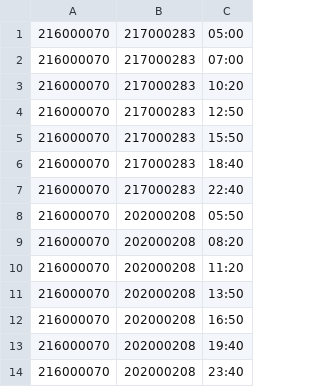
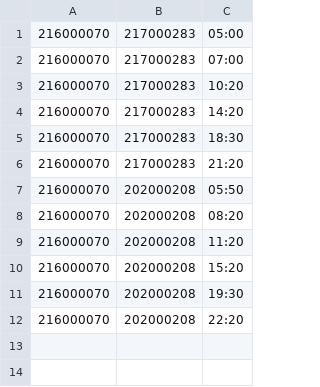
Before and after one commit to hyuabot-developers/hyuabot-bus-timetable, a CSV file: 707-1/weekdays/timetable.csv, drawn as a sheet.

Commit message:
707-1번 시간표 (2024.09.01)

```diff
--- a/707-1/weekdays/timetable.csv
+++ b/707-1/weekdays/timetable.csv
@@ -3,6 +3,5 @@
 216000070,217000283,10:20
-216000070,217000283,12:50
-216000070,217000283,15:50
-216000070,217000283,18:40
-216000070,217000283,22:40
+216000070,217000283,14:20
+216000070,217000283,18:30
+216000070,217000283,21:20
 216000070,202000208,05:50
@@ -10,5 +9,4 @@
 216000070,202000208,11:20
-216000070,202000208,13:50
-216000070,202000208,16:50
-216000070,202000208,19:40
-216000070,202000208,23:40
+216000070,202000208,15:20
+216000070,202000208,19:30
+216000070,202000208,22:20
```
